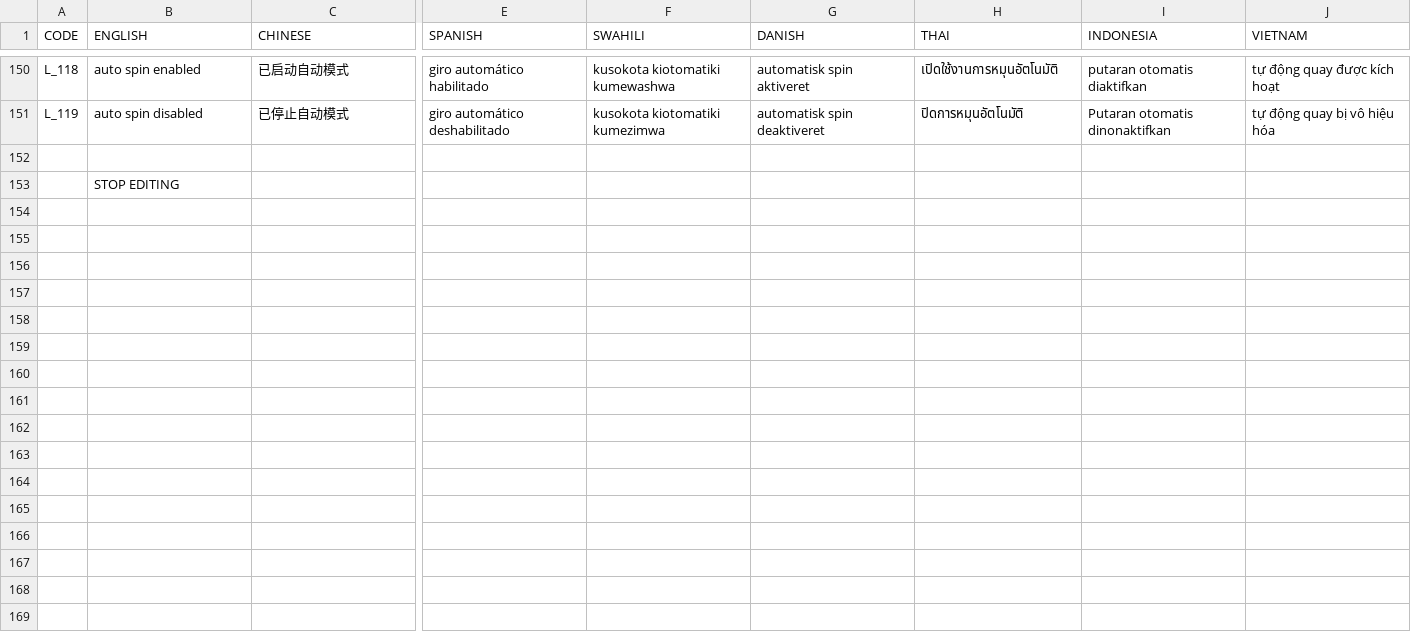
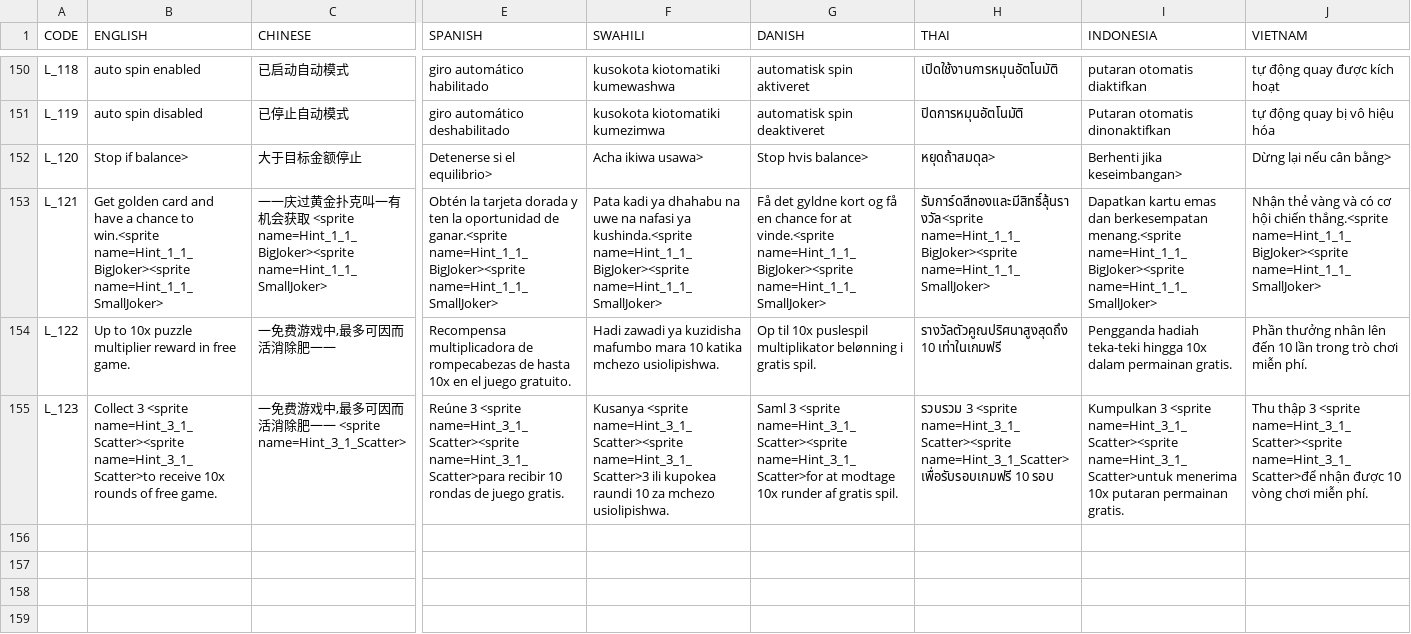
Before and after one commit to bmauncho/SuperAce_Demo, a CSV file: Assets/GameAssets/Translation/Super_Ace_Translation_Doc.csv, drawn as a sheet; only a part is shown, gaps mark what is left out; the shorter side is filled out with more unchanged rows; removed rows and columns are numbered as before the commit, all else as after; rows hold the shown columns only; the diff names each change by its address in the sheet, - before the commit and + after, or states it on an @@ line.

```diff
--- a/Assets/GameAssets/Translation/Super_Ace_Translation_Doc.csv
+++ b/Assets/GameAssets/Translation/Super_Ace_Translation_Doc.csv
-row 152: (empty)
+row 152: L_120 | Stop if balance> | 大于目标金额停止 | Detenerse si el equilibrio> | Acha ikiwa usawa> | Stop hvis balance> | หยุดถ้าสมดุล> | Berhenti jika keseimbangan> | Dừng lại nếu cân bằng>
-row 153:  | STOP EDITING
-row 153: (empty)
+row 153: L_121 | Get golden card and have a chance to win.<sprite name=Hint_1_1_BigJoker><sprite name=Hint_1_1_SmallJoker> | 一一庆过黄金扑克叫一有机会获取 <sprite name=Hint_1_1_BigJoker><sprite name=Hint_1_1_SmallJoker> | Obtén la tarjeta dorada y ten la oportunidad de ganar.<sprite name=Hint_1_1_BigJoker><sprite name=Hint_1_1_SmallJoker> | Pata kadi ya dhahabu na uwe na nafasi ya kushinda.<sprite name=Hint_1_1_BigJoker><sprite name=Hint_1_1_SmallJoker> | Få det gyldne kort og få en chance for at vinde.<sprite name=Hint_1_1_BigJoker><sprite name=Hint_1_1_SmallJoker> | รับการ์ดสีทองและมีสิทธิ์ลุ้นรางวัล<sprite name=Hint_1_1_BigJoker><sprite name=Hint_1_1_SmallJoker> | Dapatkan kartu emas dan berkesempatan menang.<sprite name=Hint_1_1_BigJoker><sprite name=Hint_1_1_SmallJoker> | Nhận thẻ vàng và có cơ hội chiến thắng.<sprite name=Hint_1_1_BigJoker><sprite name=Hint_1_1_SmallJoker>
-row 154: (empty)
+row 154: L_122 | Up to 10x puzzle multiplier reward in free game. | 一免费游戏中,最多可因而活消除肥一一 | Recompensa multiplicadora de rompecabezas de hasta 10x en el juego gratuito. | Hadi zawadi ya kuzidisha mafumbo mara 10 katika mchezo usiolipishwa. | Op til 10x puslespil multiplikator belønning i gratis spil. | รางวัลตัวคูณปริศนาสูงสุดถึง 10 เท่าในเกมฟรี | Pengganda hadiah teka-teki hingga 10x dalam permainan gratis. | Phần thưởng nhân lên đến 10 lần trong trò chơi miễn phí.
+row 155: L_123 | Collect 3 <sprite name=Hint_3_1_Scatter><sprite name=Hint_3_1_Scatter>to receive 10x rounds of free game. | 一免费游戏中,最多可因而活消除肥一一 <sprite name=Hint_3_1_Scatter> | Reúne 3 <sprite name=Hint_3_1_Scatter><sprite name=Hint_3_1_Scatter>para recibir 10 rondas de juego gratis. | Kusanya <sprite name=Hint_3_1_Scatter><sprite name=Hint_3_1_Scatter>3 ili kupokea raundi 10 za mchezo usiolipishwa. | Saml 3 <sprite name=Hint_3_1_Scatter><sprite name=Hint_3_1_Scatter>for at modtage 10x runder af gratis spil. | รวบรวม 3 <sprite name=Hint_3_1_Scatter><sprite name=Hint_3_1_Scatter> เพื่อรับรอบเกมฟรี 10 รอบ | Kumpulkan 3 <sprite name=Hint_3_1_Scatter><sprite name=Hint_3_1_Scatter>untuk menerima 10x putaran permainan gratis. | Thu thập 3 <sprite name=Hint_3_1_Scatter><sprite name=Hint_3_1_Scatter>để nhận được 10 vòng chơi miễn phí.
```
Also changed, not shown: 33 other files.
